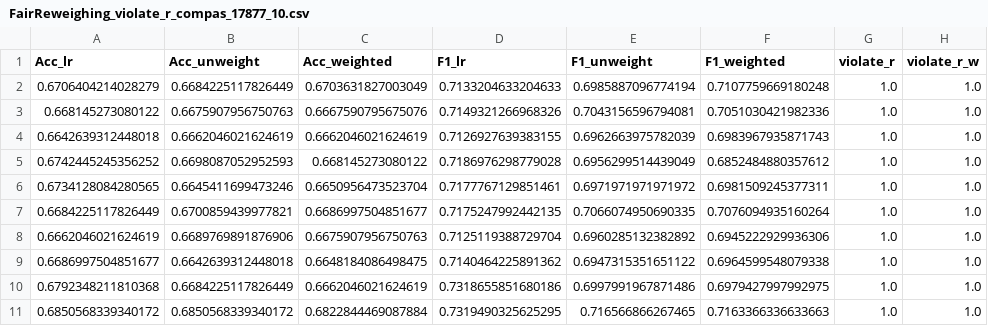
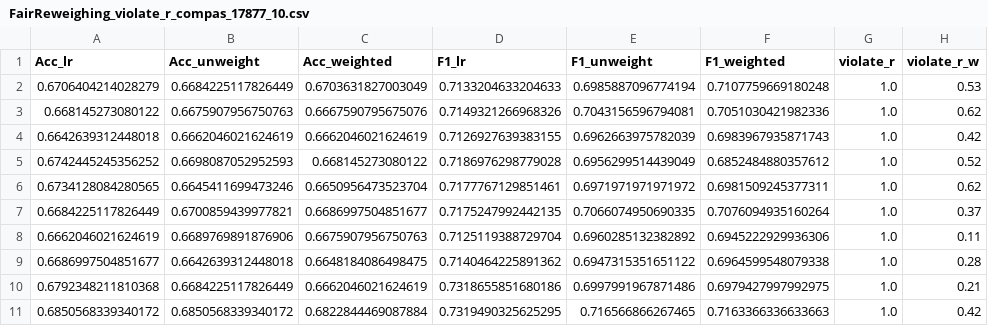
Before and after one commit to hil-se/Comparable, a CSV file: Code/Synthetic/FairReweighing_violate_r_compas_17877_10.csv, drawn as a sheet.

```diff
--- a/Code/Synthetic/FairReweighing_violate_r_compas_17877_10.csv
+++ b/Code/Synthetic/FairReweighing_violate_r_compas_17877_10.csv
@@ -1,11 +1,11 @@
 Acc_lr,Acc_unweight,Acc_weighted,F1_lr,F1_unweight,F1_weighted,violate_r,violate_r_w
-0.6706404214028279,0.6684225117826449,0.6703631827003049,0.7133204633204633,0.6985887096774194,0.7107759669180248,1.0,1.0
-0.668145273080122,0.6675907956750763,0.6667590795675076,0.7149321266968326,0.7043156596794081,0.7051030421982336,1.0,1.0
-0.6642639312448018,0.6662046021624619,0.6662046021624619,0.7126927639383155,0.6962663975782039,0.6983967935871743,1.0,1.0
-0.6742445245356252,0.6698087052952593,0.668145273080122,0.7186976298779028,0.6956299514439049,0.6852484880357612,1.0,1.0
-0.6734128084280565,0.6645411699473246,0.6650956473523704,0.7177767129851461,0.6971971971971972,0.6981509245377311,1.0,1.0
-0.6684225117826449,0.6700859439977821,0.6686997504851677,0.7175247992442135,0.7066074950690335,0.7076094935160264,1.0,1.0
-0.6662046021624619,0.6689769891876906,0.6675907956750763,0.7125119388729704,0.6960285132382892,0.6945222929936306,1.0,1.0
-0.6686997504851677,0.6642639312448018,0.6648184086498475,0.7140464225891362,0.6947315351651122,0.6964599548079338,1.0,1.0
-0.6792348211810368,0.6684225117826449,0.6662046021624619,0.7318655851680186,0.6997991967871486,0.6979427997992975,1.0,1.0
-0.6850568339340172,0.6850568339340172,0.6822844469087884,0.7319490325625295,0.716566866267465,0.7163366336633663,1.0,1.0
+0.6706404214028279,0.6684225117826449,0.6703631827003049,0.7133204633204633,0.6985887096774194,0.7107759669180248,1.0,0.53
+0.668145273080122,0.6675907956750763,0.6667590795675076,0.7149321266968326,0.7043156596794081,0.7051030421982336,1.0,0.62
+0.6642639312448018,0.6662046021624619,0.6662046021624619,0.7126927639383155,0.6962663975782039,0.6983967935871743,1.0,0.42
+0.6742445245356252,0.6698087052952593,0.668145273080122,0.7186976298779028,0.6956299514439049,0.6852484880357612,1.0,0.52
+0.6734128084280565,0.6645411699473246,0.6650956473523704,0.7177767129851461,0.6971971971971972,0.6981509245377311,1.0,0.62
+0.6684225117826449,0.6700859439977821,0.6686997504851677,0.7175247992442135,0.7066074950690335,0.7076094935160264,1.0,0.37
+0.6662046021624619,0.6689769891876906,0.6675907956750763,0.7125119388729704,0.6960285132382892,0.6945222929936306,1.0,0.11
+0.6686997504851677,0.6642639312448018,0.6648184086498475,0.7140464225891362,0.6947315351651122,0.6964599548079338,1.0,0.28
+0.6792348211810368,0.6684225117826449,0.6662046021624619,0.7318655851680186,0.6997991967871486,0.6979427997992975,1.0,0.21
+0.6850568339340172,0.6850568339340172,0.6822844469087884,0.7319490325625295,0.716566866267465,0.7163366336633663,1.0,0.42
```
Also changed, not shown: Code/Synthetic/FairReweighing_violate_r_comm_9753_10.csv, Code/Synthetic/FairReweighing_violate_r_comm_982_1.csv, 9 other files.
